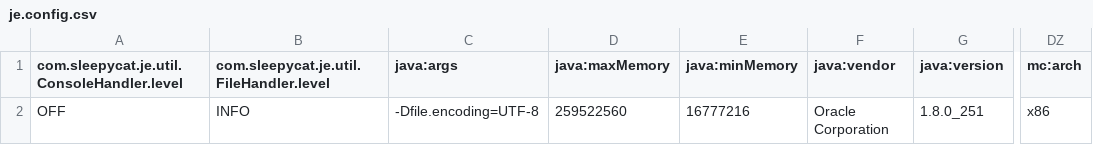
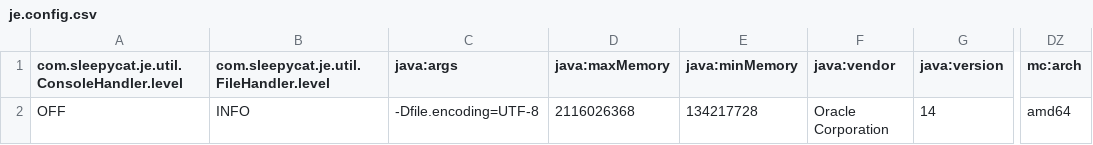
Before and after one commit to WengJY89079/java_project, a CSV file: Java_Project/java_pro/CrawlerDatas/frontier/je.config.csv, drawn as a sheet; only a part is shown, gaps mark what is left out; the diff names each change by its address in the sheet, - before the commit and + after, or states it on an @@ line.

```diff
--- a/Java_Project/java_pro/CrawlerDatas/frontier/je.config.csv
+++ b/Java_Project/java_pro/CrawlerDatas/frontier/je.config.csv
-D2 (java:maxMemory): 259522560
+D2 (java:maxMemory): 2116026368
-E2 (java:minMemory): 16777216
+E2 (java:minMemory): 134217728
-G2 (java:version): 1.8.0_251
+G2 (java:version): 14
-DZ2 (mc:arch): x86
+DZ2 (mc:arch): amd64
```
Also changed, not shown: Java_Project/java_pro/CrawlerDatas/frontier/je.stat.csv, 9 other files.
